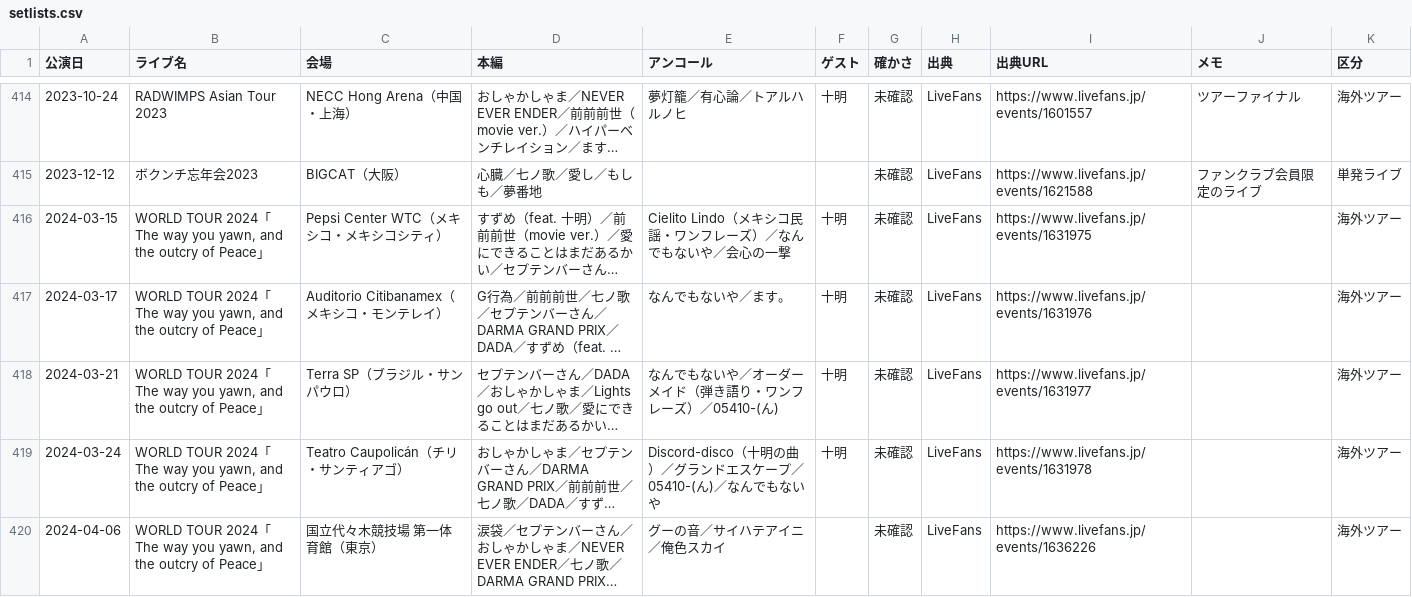
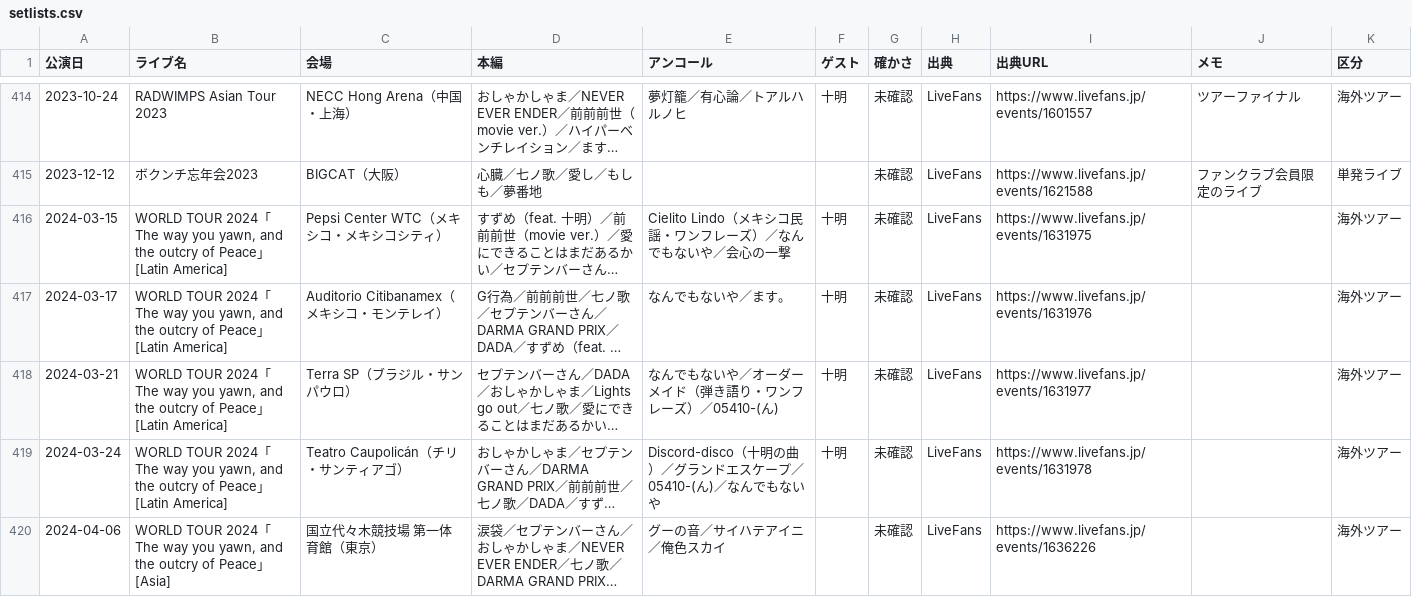
Before and after one commit to radwimps-archive/radwimps-interview-index, a CSV file: data/setlists.csv, drawn as a sheet; only a part is shown, gaps mark what is left out; long unchanged cells end in …; the diff covers the shown part only; the diff names each change by its address in the sheet, - before the commit and + after, or states it on an @@ line.

```diff
--- a/data/setlists.csv
+++ b/data/setlists.csv
-B416:B419 (ライブ名): …Peace」
+B416:B419 (ライブ名): …Peace」[Latin America]
-B420 (ライブ名): …Peace」
+B420 (ライブ名): …Peace」[Asia]
```
Also changed, not shown: 30 edited cells elsewhere in this file, 1 other file.
